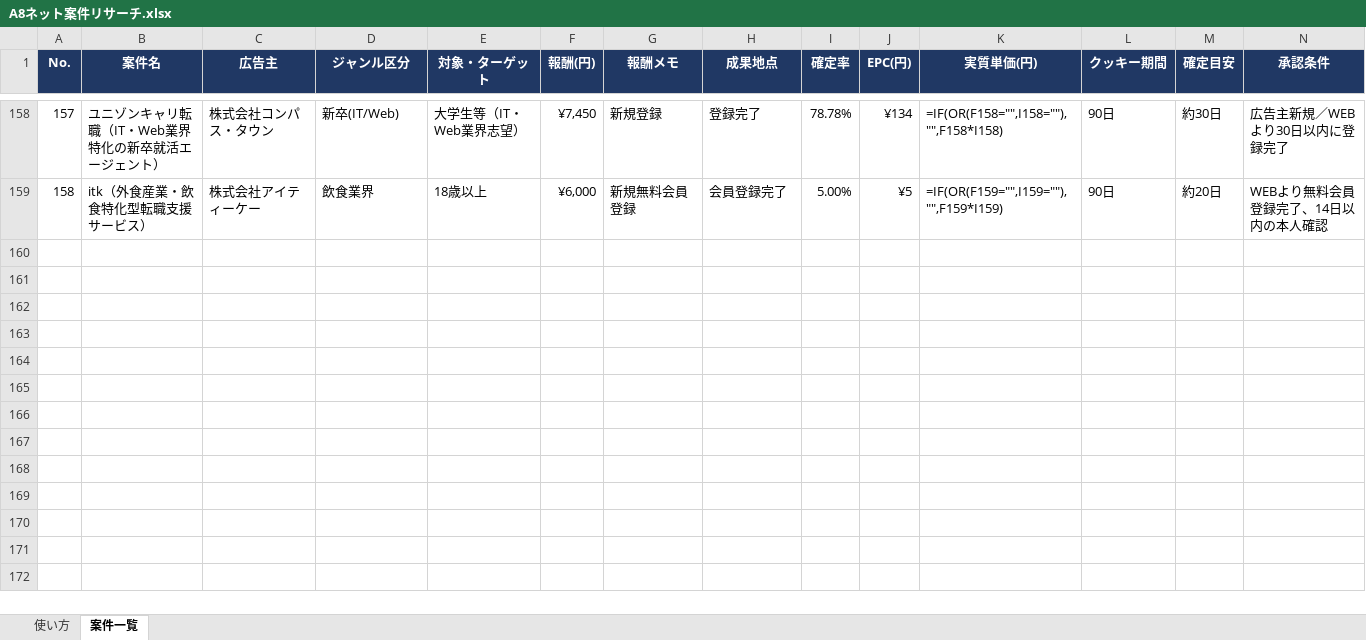
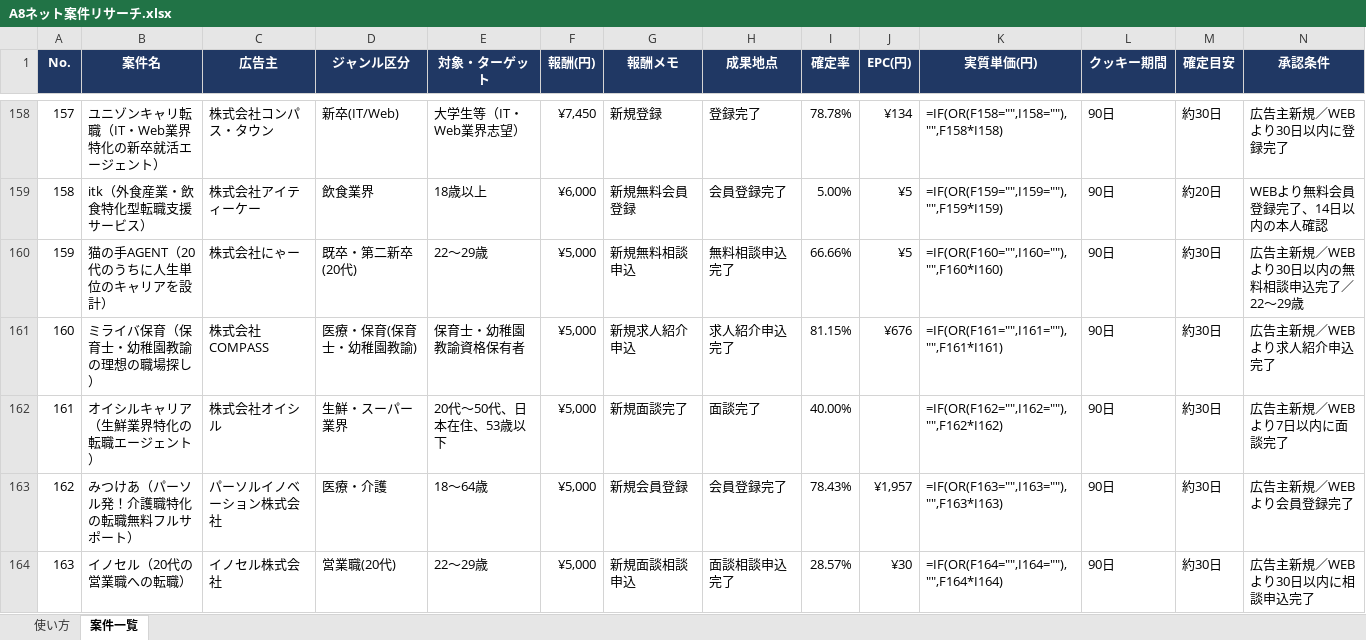
Before and after one commit to do-yossy/portfolio, an Excel workbook: Threadsアフィリエイト/A8ネット案件リサーチ.xlsx, sheet 案件一覧, drawn as a sheet; only a part is shown, gaps mark what is left out; values as stored, in another font and other column widths than the file's, no borders; formulas without a stored value are shown as written; table styles not drawn; rows hold the shown columns only; the diff covers the shown part only; the diff names each change by its address in the sheet, - before the commit and + after, or states it on an @@ line.

```diff
--- a/Threadsアフィリエイト/A8ネット案件リサーチ.xlsx (sheet 案件一覧)
+++ b/Threadsアフィリエイト/A8ネット案件リサーチ.xlsx (sheet 案件一覧)
+row 160: 159 | 猫の手AGENT（20代のうちに人生単位のキャリアを設計） | 株式会社にゃー | 既卒・第二新卒(20代) | 22〜29歳 | ¥5,000 | 新規無料相談申込 | 無料相談申込完了 | 66.66% | ¥5 | =IF(OR(F160="",I160=""),"",F160*I160) | 90日 | 約30日 | 広告主新規／WEBより30日以内の無料相談申込完了／22〜29歳
+row 161: 160 | ミライバ保育（保育士・幼稚園教諭の理想の職場探し） | 株式会社COMPASS | 医療・保育(保育士・幼稚園教諭) | 保育士・幼稚園教諭資格保有者 | ¥5,000 | 新規求人紹介申込 | 求人紹介申込完了 | 81.15% | ¥676 | =IF(OR(F161="",I161=""),"",F161*I161) | 90日 | 約30日 | 広告主新規／WEBより求人紹介申込完了
+row 162: 161 | オイシルキャリア（生鮮業界特化の転職エージェント） | 株式会社オイシル | 生鮮・スーパー業界 | 20代〜50代、日本在住、53歳以下 | ¥5,000 | 新規面談完了 | 面談完了 | 40.00% |  | =IF(OR(F162="",I162=""),"",F162*I162) | 90日 | 約30日 | 広告主新規／WEBより7日以内に面談完了
+row 163: 162 | みつけあ（パーソル発！介護職特化の転職無料フルサポート） | パーソルイノベーション株式会社 | 医療・介護 | 18〜64歳 | ¥5,000 | 新規会員登録 | 会員登録完了 | 78.43% | ¥1,957 | =IF(OR(F163="",I163=""),"",F163*I163) | 90日 | 約30日 | 広告主新規／WEBより会員登録完了
+row 164: 163 | イノセル（20代の営業職への転職） | イノセル株式会社 | 営業職(20代) | 22〜29歳 | ¥5,000 | 新規面談相談申込 | 面談相談申込完了 | 28.57% | ¥30 | =IF(OR(F164="",I164=""),"",F164*I164) | 90日 | 約30日 | 広告主新規／WEBより30日以内に相談申込完了
```
Also changed, not shown: 46 added rows elsewhere in this sheet.
